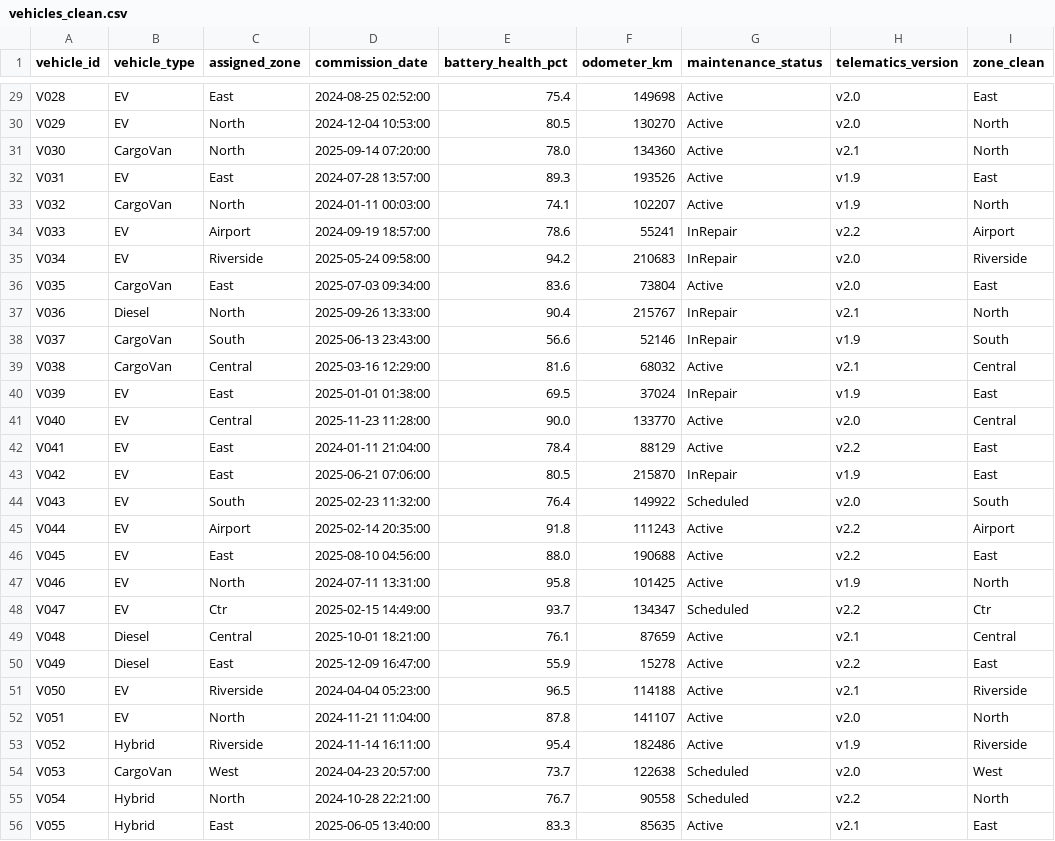
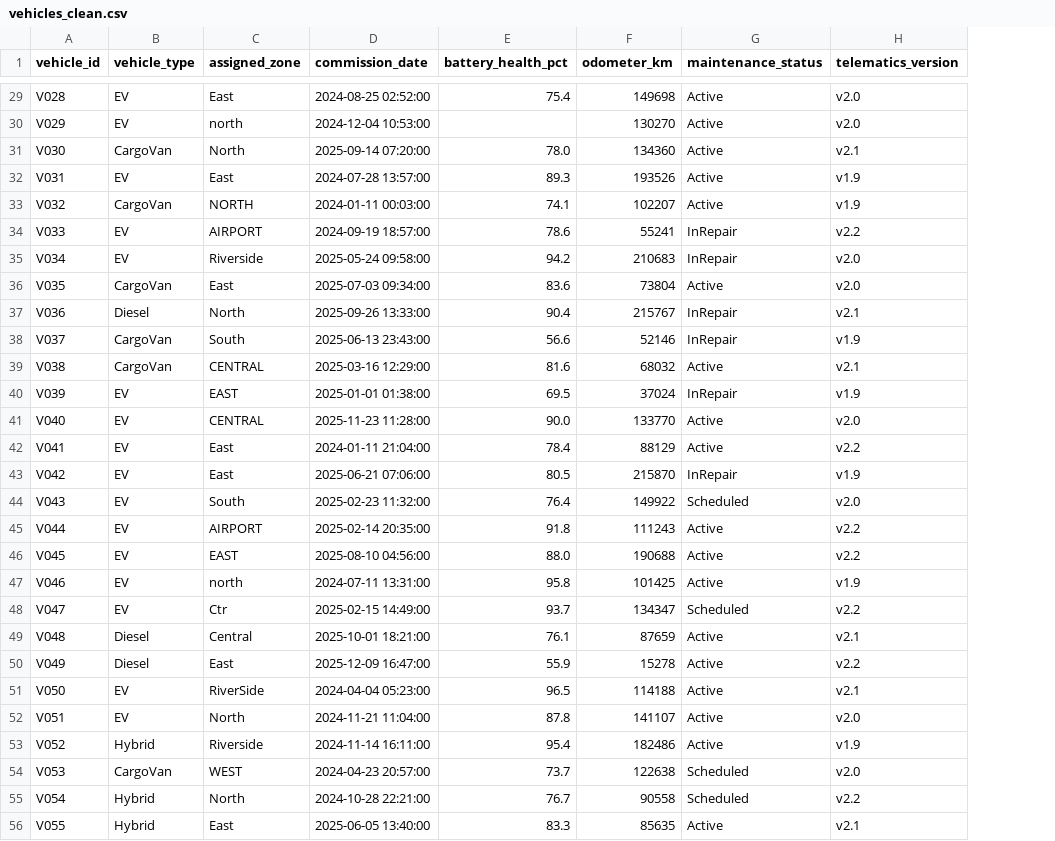
Before and after one commit to hess125/northstar-data_analysis, a CSV file: data/cleaned/vehicles_clean.csv, drawn as a sheet; only a part is shown, gaps mark what is left out; the diff covers the shown part only; the diff names each change by its address in the sheet, - before the commit and + after, or states it on an @@ line.

Commit message:
chore: upload cleaned vehicles_clean.csv from Colab pipeline

```diff
--- a/data/cleaned/vehicles_clean.csv
+++ b/data/cleaned/vehicles_clean.csv
-column I (zone_clean), rows 29-56: East | North | North | East | North | Airport | Riverside | East | North | South | Central | East | Central | East | East | South | Airport | East | North | Ctr | Central | East | Riverside | North | Riverside | West | North | East
-C30 (assigned_zone): North
+C30 (assigned_zone): north
-E30 (battery_health_pct): 80.5
+E30 (battery_health_pct): (empty)
-C33 (assigned_zone): North
+C33 (assigned_zone): NORTH
-C34 (assigned_zone): Airport
+C34 (assigned_zone): AIRPORT
-C39 (assigned_zone): Central
+C39 (assigned_zone): CENTRAL
-C40 (assigned_zone): East
+C40 (assigned_zone): EAST
-C41 (assigned_zone): Central
+C41 (assigned_zone): CENTRAL
-C45 (assigned_zone): Airport
+C45 (assigned_zone): AIRPORT
-C46 (assigned_zone): East
+C46 (assigned_zone): EAST
-C47 (assigned_zone): North
+C47 (assigned_zone): north
-C51 (assigned_zone): Riverside
+C51 (assigned_zone): RiverSide
-C54 (assigned_zone): West
+C54 (assigned_zone): WEST
```
Also changed, not shown: 55 edited cells elsewhere in this file.
